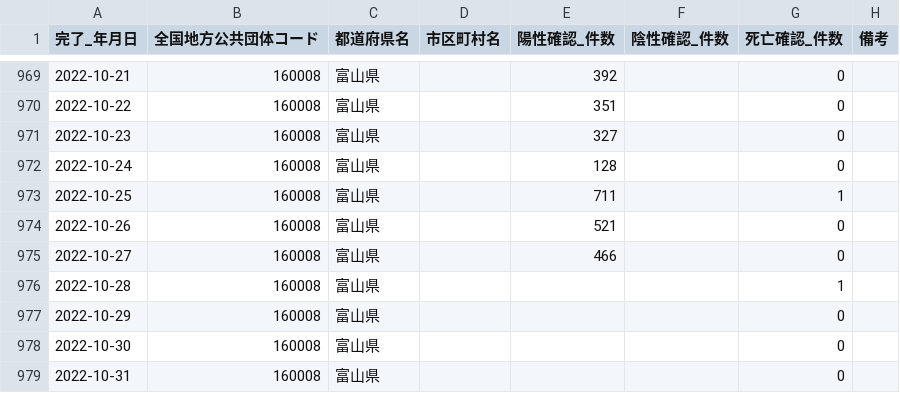
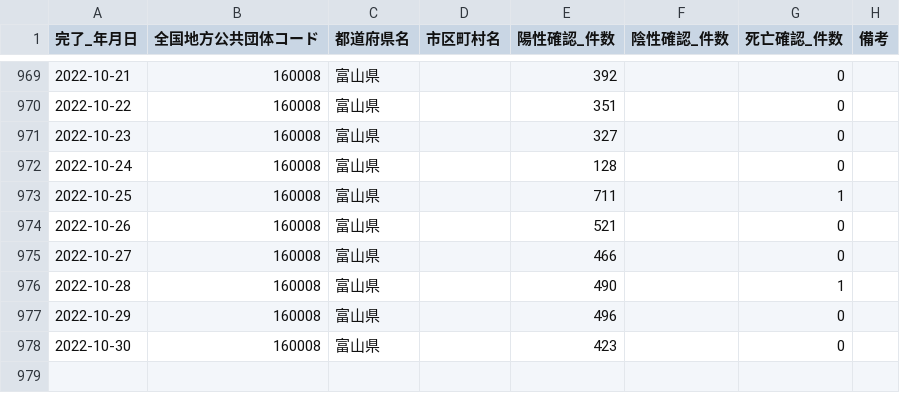
Before and after one commit to terachan0117/covid19-toyama-opendata, a CSV file: data/160008_toyama_covid19_confirm_patients.csv, drawn as a sheet; only a part is shown, gaps mark what is left out.

```diff
--- a/data/160008_toyama_covid19_confirm_patients.csv
+++ b/data/160008_toyama_covid19_confirm_patients.csv
@@ -975,5 +975,4 @@
 2022-10-27,160008,富山県,,466,,0,
-2022-10-28,160008,富山県,,,,1,
-2022-10-29,160008,富山県,,,,0,
-2022-10-30,160008,富山県,,,,0,
-2022-10-31,160008,富山県,,,,0,
+2022-10-28,160008,富山県,,490,,1,
+2022-10-29,160008,富山県,,496,,0,
+2022-10-30,160008,富山県,,423,,0,
```
Also changed, not shown: data/160008_toyama_covid19_antigen_test_people.csv, data/160008_toyama_covid19_call_center.csv, 5 other files.
